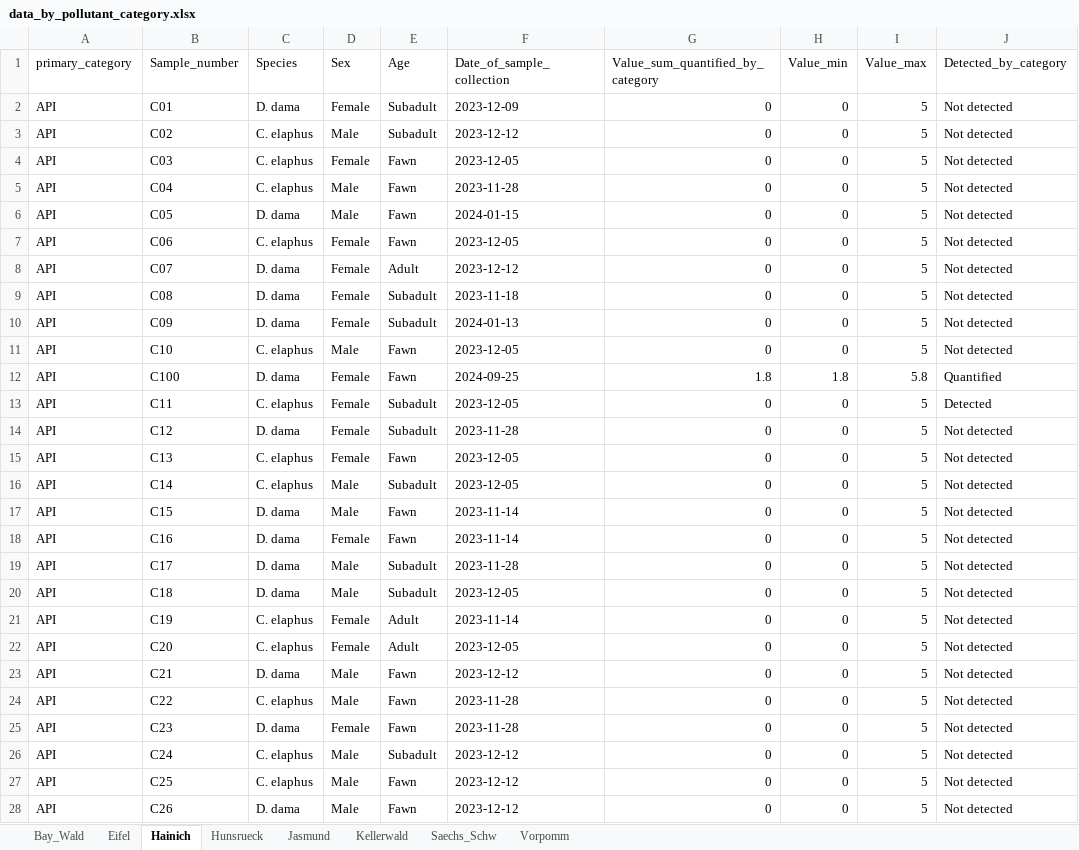
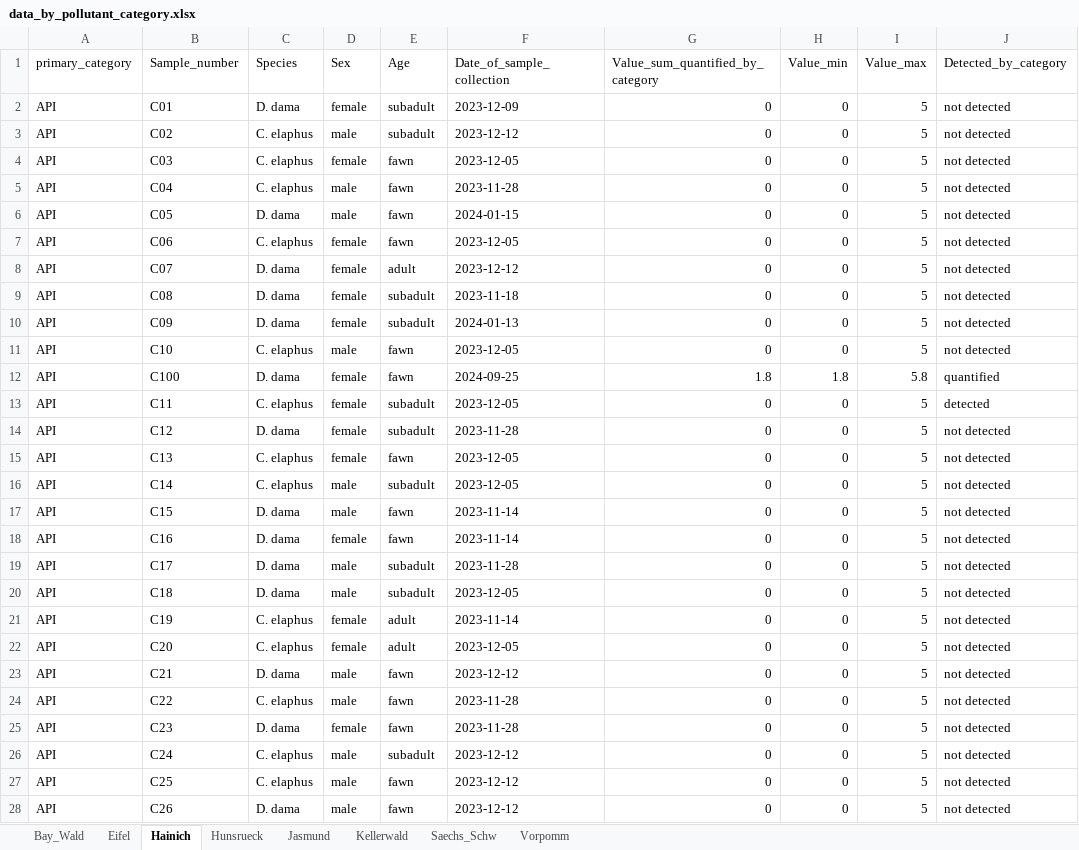
Before and after one commit to kit-health-statistics/wildlife_pollution_analysis, an Excel workbook: data/data_by_pollutant_category.xlsx, sheet Hainich, drawn as a sheet; only a part is shown; values as stored, in another font and other column widths than the file's, no borders; the diff covers the shown part only; the diff names each change by its address in the sheet, - before the commit and + after, or states it on an @@ line.

```diff
--- a/data/data_by_pollutant_category.xlsx (sheet Hainich)
+++ b/data/data_by_pollutant_category.xlsx (sheet Hainich)
-D2 (Sex): Female
+D2 (Sex): female
-E2:E3 (Age): Subadult
+E2:E3 (Age): subadult
-J2:J11 (Detected_by_category): Not detected
+J2:J11 (Detected_by_category): not detected
-D3 (Sex): Male
+D3 (Sex): male
-D4 (Sex): Female
+D4 (Sex): female
-E4:E7 (Age): Fawn
+E4:E7 (Age): fawn
-D5:D6 (Sex): Male
+D5:D6 (Sex): male
-D7:D10 (Sex): Female
+D7:D10 (Sex): female
-E8 (Age): Adult
+E8 (Age): adult
-E9:E10 (Age): Subadult
+E9:E10 (Age): subadult
-D11 (Sex): Male
+D11 (Sex): male
-E11:E12 (Age): Fawn
+E11:E12 (Age): fawn
-D12:D15 (Sex): Female
+D12:D15 (Sex): female
-J12 (Detected_by_category): Quantified
+J12 (Detected_by_category): quantified
-E13:E14 (Age): Subadult
+E13:E14 (Age): subadult
-J13 (Detected_by_category): Detected
+J13 (Detected_by_category): detected
-J14:J28 (Detected_by_category): Not detected
+J14:J28 (Detected_by_category): not detected
-E15 (Age): Fawn
+E15 (Age): fawn
-D16:D17 (Sex): Male
+D16:D17 (Sex): male
-E16 (Age): Subadult
+E16 (Age): subadult
-E17:E18 (Age): Fawn
+E17:E18 (Age): fawn
-D18 (Sex): Female
+D18 (Sex): female
-D19:D20 (Sex): Male
+D19:D20 (Sex): male
-E19:E20 (Age): Subadult
+E19:E20 (Age): subadult
-D21:D22 (Sex): Female
+D21:D22 (Sex): female
-E21:E22 (Age): Adult
+E21:E22 (Age): adult
-D23:D24 (Sex): Male
+D23:D24 (Sex): male
-E23:E25 (Age): Fawn
+E23:E25 (Age): fawn
-D25 (Sex): Female
+D25 (Sex): female
-D26:D28 (Sex): Male
+D26:D28 (Sex): male
-E26 (Age): Subadult
+E26 (Age): subadult
-E27:E28 (Age): Fawn
+E27:E28 (Age): fawn
```
Also changed, not shown: 1239 edited cells elsewhere in this sheet, sheet Eifel, sheet Saechs_Schw, sheet Hunsrueck, sheet Vorpomm, sheet Kellerwald, sheet Jasmund, 1 more sheet, data/clean_data.xlsx, data/clean_roe_deer_data.xlsx, 16 other files.
